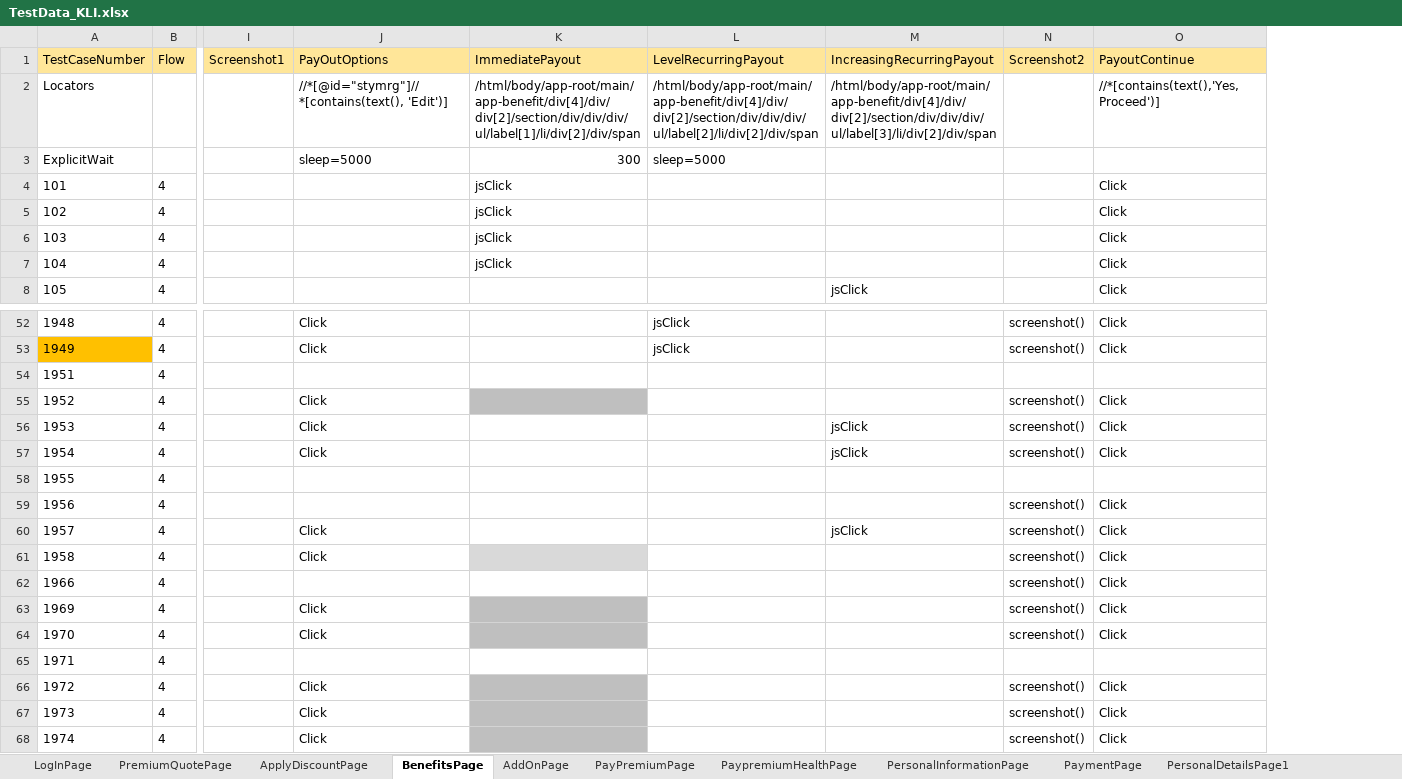
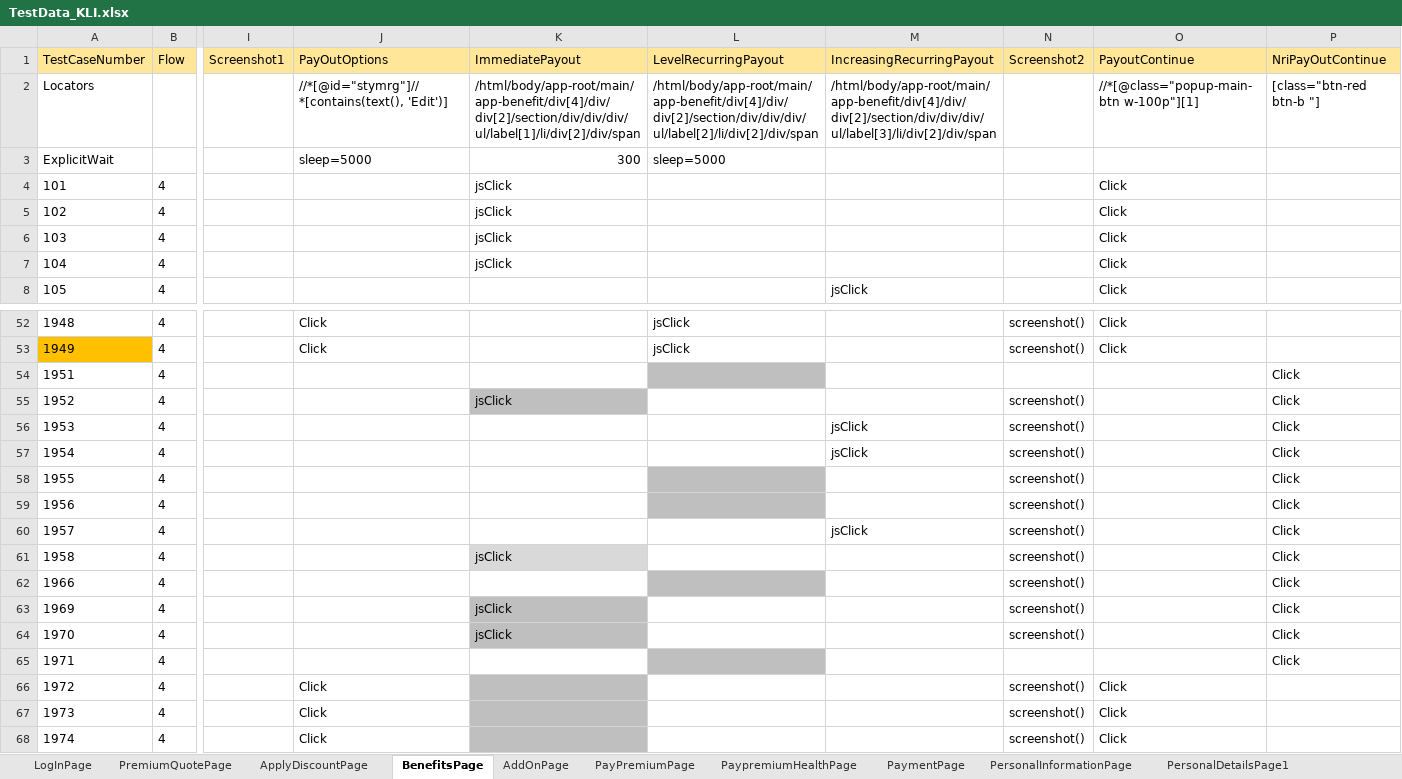
Before and after one commit to lucky0930/KLICCodelessFramework, an Excel workbook: resources/test_data/TestData_KLI.xlsx, sheet BenefitsPage, drawn as a sheet; only a part is shown, gaps mark what is left out; values as stored, in another font and other column widths than the file's, no borders; the diff names each change by its address in the sheet, - before the commit and + after, or states it on an @@ line.

```diff
--- a/resources/test_data/TestData_KLI.xlsx (sheet BenefitsPage)
+++ b/resources/test_data/TestData_KLI.xlsx (sheet BenefitsPage)
@@ sheet tab order changed: LogInPage | PremiumQuotePage | ApplyDiscountPage | BenefitsPage | AddOnPage | PayPremiumPage | PaypremiumHealthPage | PaymentPage | PersonalInformationPage | PersonalDetailsPage1 @@
+column P (NriPayOutContinue), row 2: [class="btn-red btn-b "]; rows 54-65: all Click
-O2 (PayoutContinue): //*[contains(text(),'Yes, Proceed')]
+O2 (PayoutContinue): //*[@class="popup-main-btn w-100p"][1]
-L54 fill: none
+L54 fill: #BFBFBF
-J55:J57 (PayOutOptions): Click
+J55:J57 (PayOutOptions): (empty)
-K55 (ImmediatePayout): (empty)
+K55 (ImmediatePayout): jsClick
-O55:O57 (PayoutContinue): Click
+O55:O57 (PayoutContinue): (empty)
-L58:L59 fill: none
+L58:L59 fill: #BFBFBF
-N58 (Screenshot2): (empty)
+N58 (Screenshot2): screenshot()
-O59:O64 (PayoutContinue): Click
+O59:O64 (PayoutContinue): (empty)
-J60:J61 (PayOutOptions): Click
+J60:J61 (PayOutOptions): (empty)
-K61 (ImmediatePayout): (empty)
+K61 (ImmediatePayout): jsClick
-L62 fill: none
+L62 fill: #BFBFBF
-J63:J64 (PayOutOptions): Click
+J63:J64 (PayOutOptions): (empty)
-K63:K64 (ImmediatePayout): (empty)
+K63:K64 (ImmediatePayout): jsClick
-L65 fill: none
+L65 fill: #BFBFBF
```
Also changed, not shown: sheet PaymentPage1, sheet PersonalInformationPage, sheet NomineeDetailsPage2, sheet UploadDocsPage, sheet ApplyDiscountPage, sheet PremiumQuotePage, 2 more sheets, resources/test_data/TestRunner_KLI.xlsx.
